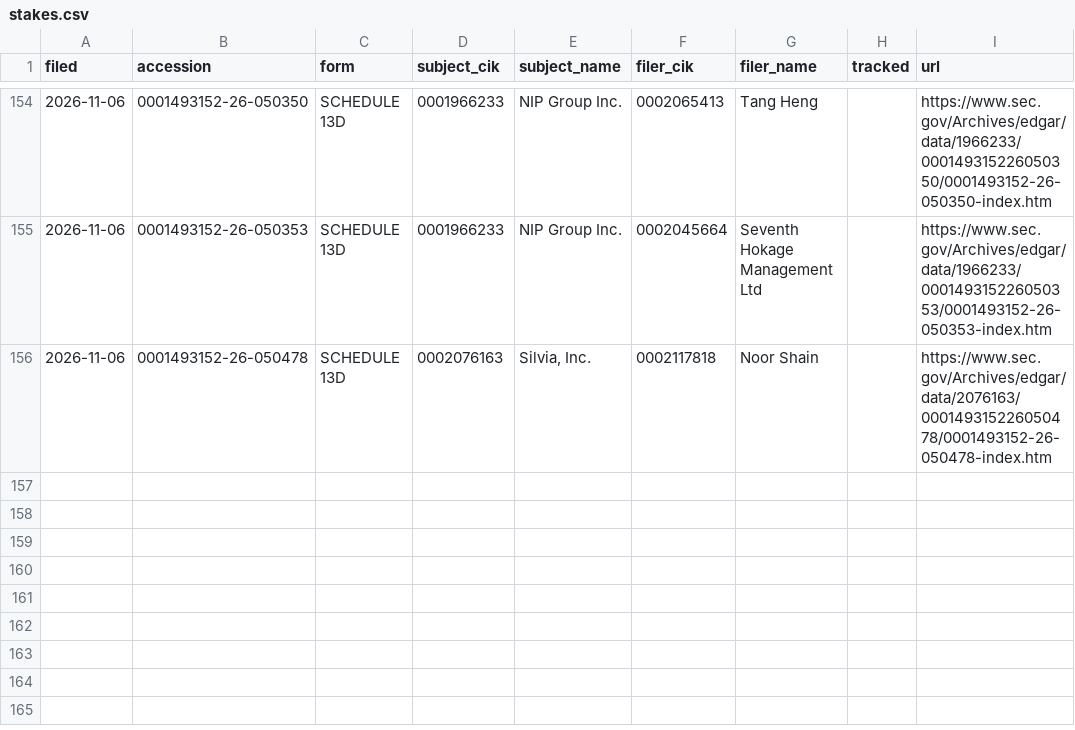
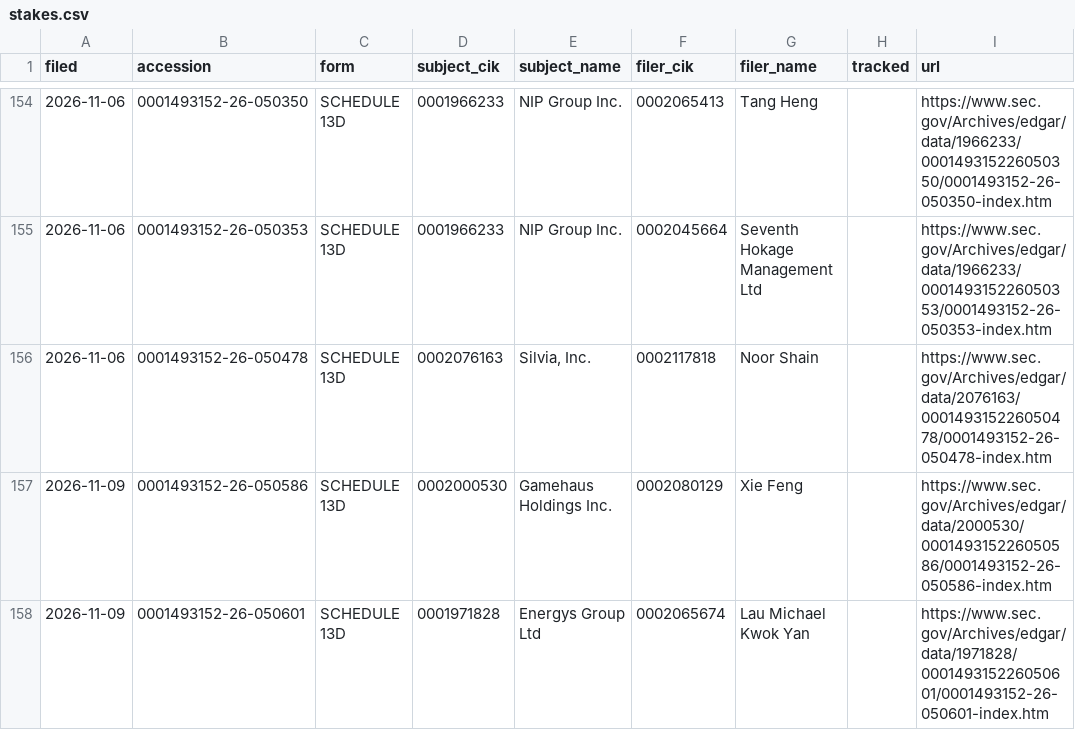
Before and after one commit to jwill736/market-tracker, a CSV file: stakes.csv, drawn as a sheet; only a part is shown, gaps mark what is left out.

```diff
--- a/stakes.csv
+++ b/stakes.csv
@@ -156 +156,3 @@ filed,accession,form,subject_cik,subject_name,filer_cik,filer_name,tracked,url
 2026-11-06,0001493152-26-050478,SCHEDULE 13D,0002076163,"Silvia, Inc.",0002117818,Noor Shain,,https://www.sec.gov/Archives/edgar/data/2076163/000149315226050478/0001493152-26-050478-index.htm
+2026-11-09,0001493152-26-050586,SCHEDULE 13D,0002000530,Gamehaus Holdings Inc.,0002080129,Xie Feng,,https://www.sec.gov/Archives/edgar/data/2000530/000149315226050586/0001493152-26-050586-index.htm
+2026-11-09,0001493152-26-050601,SCHEDULE 13D,0001971828,Energys Group Ltd,0002065674,Lau Michael Kwok Yan,,https://www.sec.gov/Archives/edgar/data/1971828/000149315226050601/0001493152-26-050601-index.htm
```
Also changed, not shown: early_calls.csv, insider_buys.csv.
